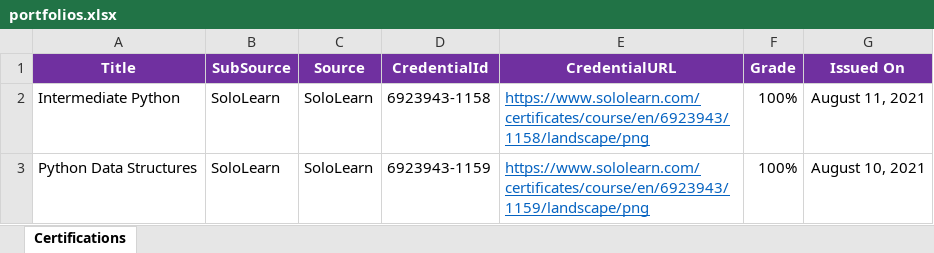
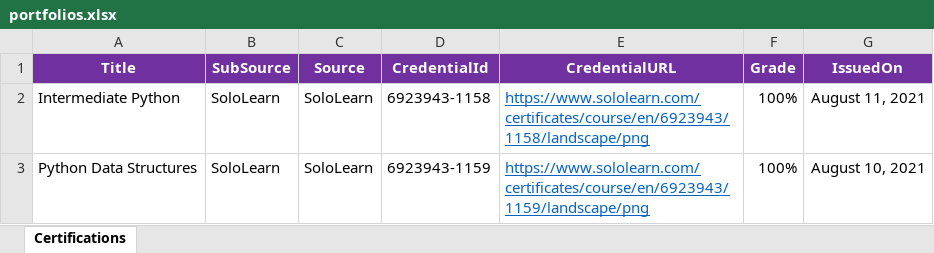
Before and after one commit to jjnanthakumar/jjnanthakumar.github.io, an Excel workbook: portfolios.xlsx, sheet Certifications, drawn as a sheet; only a part is shown; values as stored, in another font and other column widths than the file's, no borders; the diff names each change by its address in the sheet, - before the commit and + after, or states it on an @@ line.

Commit message:
Certifications data set to dynamic

```diff
--- a/portfolios.xlsx (sheet Certifications)
+++ b/portfolios.xlsx (sheet Certifications)
-G1: Issued On
+G1: IssuedOn
```
Also changed, not shown: 2 other files.
